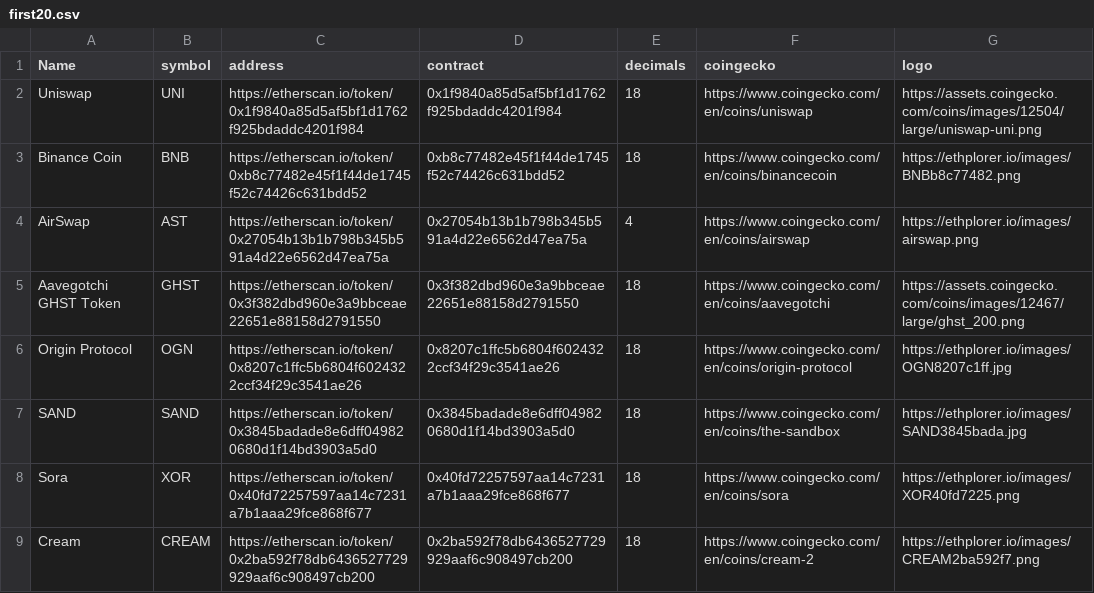
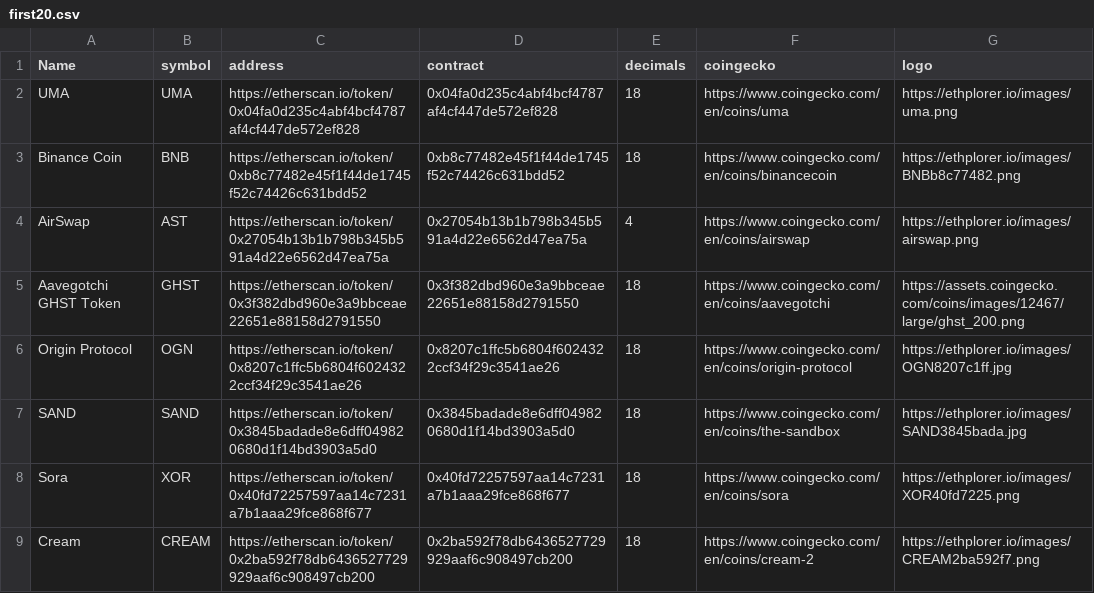
Before and after one commit to NotAlfred/eth-top-markets, a CSV file: first20.csv, drawn as a sheet; only a part is shown.

Commit message:
Update first20.csv

```diff
--- a/first20.csv
+++ b/first20.csv
@@ -1,3 +1,3 @@
 Name,symbol,address,contract,decimals,coingecko,logo
-Uniswap,UNI,https://etherscan.io/token/0x1f9840a85d5af5bf1d1762f925bdaddc4201f984,0x1f9840a85d5af5bf1d1762f925bdaddc4201f984,18,https://www.coingecko.com/en/coins/uniswap,https://assets.coingecko.com/coins/images/12504/large/uniswap-uni.png
+UMA,UMA,https://etherscan.io/token/0x04fa0d235c4abf4bcf4787af4cf447de572ef828,0x04fa0d235c4abf4bcf4787af4cf447de572ef828,18,https://www.coingecko.com/en/coins/uma,https://ethplorer.io/images/uma.png
 Binance Coin,BNB,https://etherscan.io/token/0xb8c77482e45f1f44de1745f52c74426c631bdd52,0xb8c77482e45f1f44de1745f52c74426c631bdd52,18,https://www.coingecko.com/en/coins/binancecoin,https://ethplorer.io/images/BNBb8c77482.png
```
